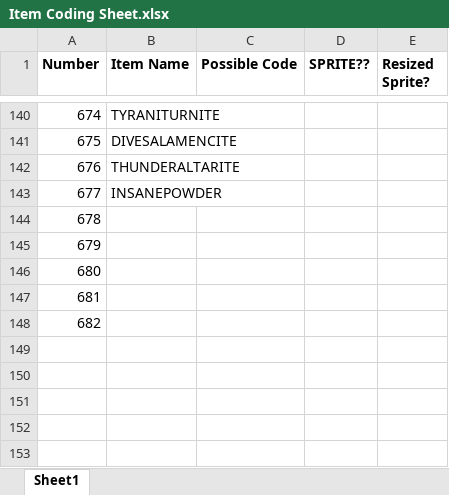
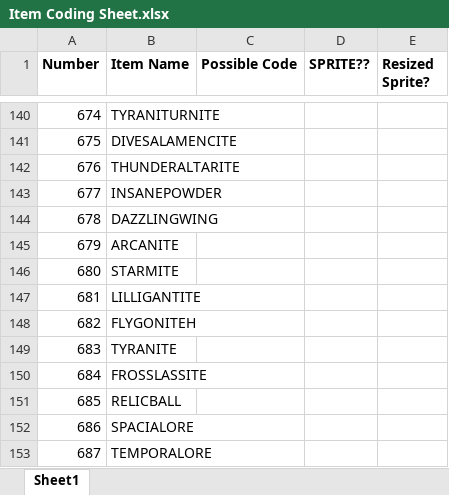
Before and after one commit to mangianj/pokemon_game, an Excel workbook: Data Input Sheets/Item Coding Sheet.xlsx, sheet Sheet1, drawn as a sheet; only a part is shown, gaps mark what is left out; values as stored, in another font and other column widths than the file's, no borders; the diff names each change by its address in the sheet, - before the commit and + after, or states it on an @@ line.

Commit message:
6/19 Update
From Updates - added primal dialga and palkia
Ability Updates - winterchill,swirling sand,phoenix rising,spectrum
Move Updates-frozen space, time hardened strike, sage 2.0 moves
Added green to sprite index
updated event page and enemy trainer page for sage/relic

```diff
--- a/Data Input Sheets/Item Coding Sheet.xlsx (sheet Sheet1)
+++ b/Data Input Sheets/Item Coding Sheet.xlsx (sheet Sheet1)
-B144 (Item Name): (empty)
+B144 (Item Name): DAZZLINGWING
-B145 (Item Name): (empty)
+B145 (Item Name): ARCANITE
-B146 (Item Name): (empty)
+B146 (Item Name): STARMITE
-B147 (Item Name): (empty)
+B147 (Item Name): LILLIGANTITE
-B148 (Item Name): (empty)
+B148 (Item Name): FLYGONITEH
+row 149: 683 | TYRANITE
+row 150: 684 | FROSSLASSITE
+row 151: 685 | RELICBALL
+row 152: 686 | SPACIALORE
+row 153: 687 | TEMPORALORE
```
Also changed, not shown: Data Input Sheets/Ability Coding Sheet.xlsx, Data Input Sheets/Function Code Sheet.xlsx, 8 other files.
